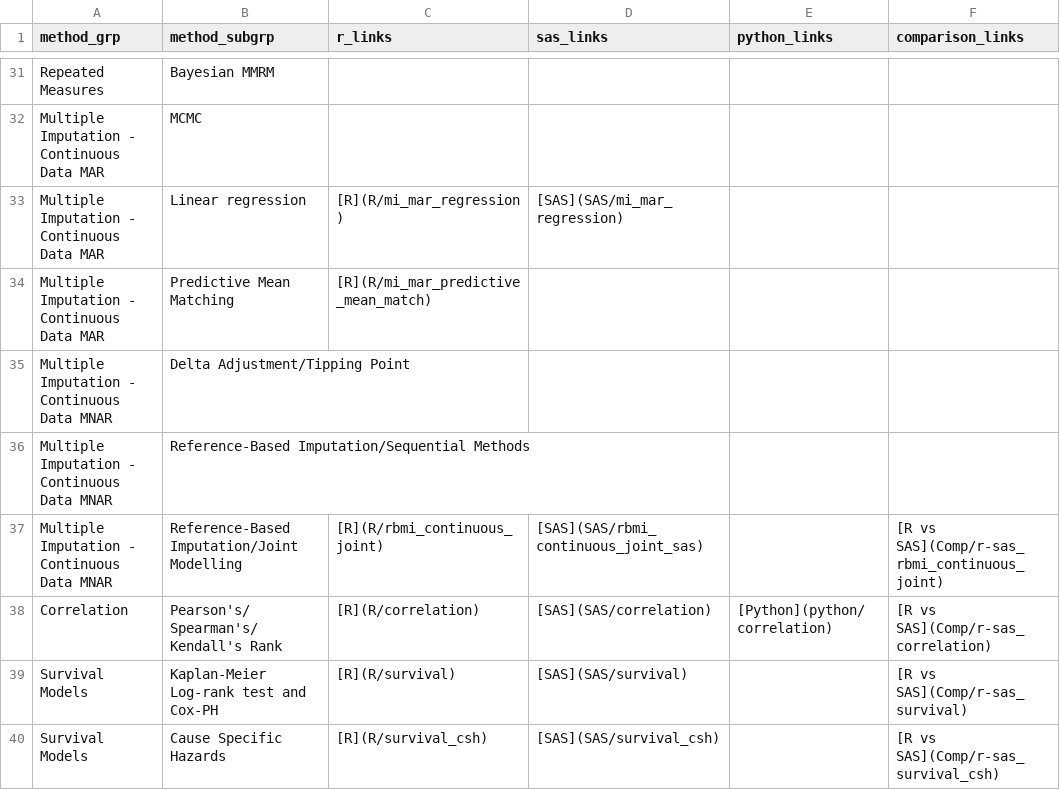
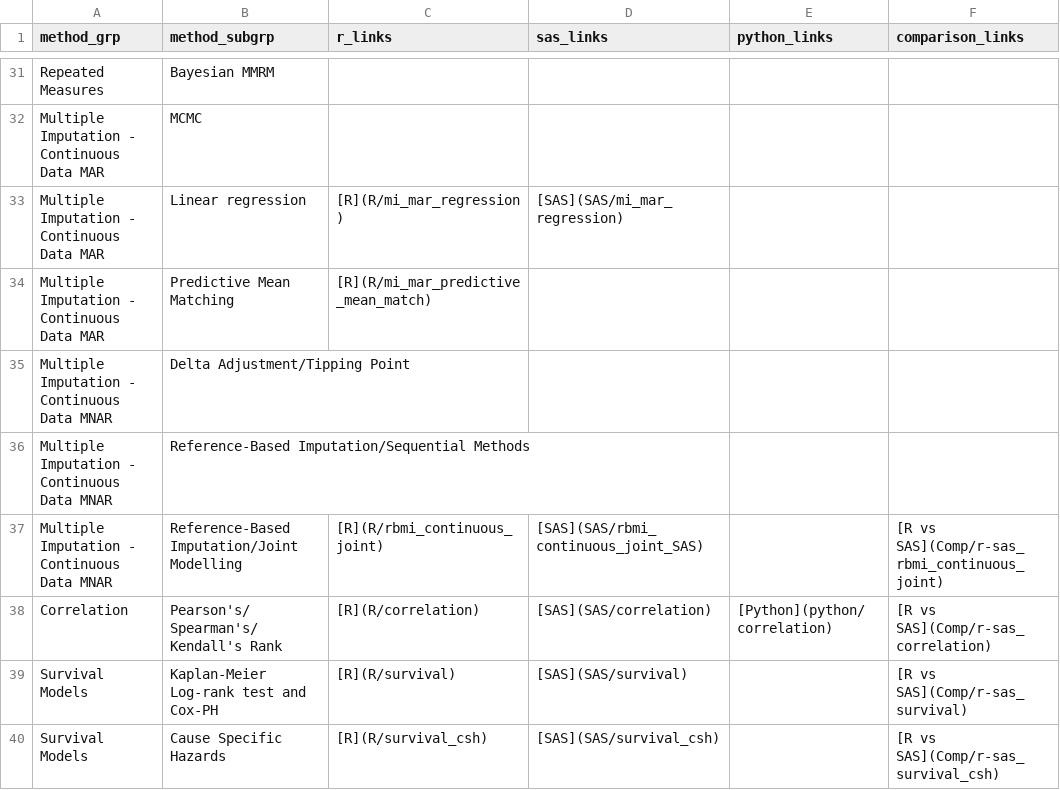
Before and after one commit to PSIAIMS/CAMIS, a CSV file: data/stat_method_tbl.csv, drawn as a sheet; only a part is shown, gaps mark what is left out.

Commit message:
Update stat_method_tbl.csv
upper case SAS filename fix.

```diff
--- a/data/stat_method_tbl.csv
+++ b/data/stat_method_tbl.csv
@@ -36,3 +36,3 @@ Multiple Imputation - Continuous Data MNAR,Delta Adjustment/Tipping Point,,,,
 Multiple Imputation - Continuous Data MNAR,Reference-Based Imputation/Sequential Methods,,,,
-Multiple Imputation - Continuous Data MNAR,Reference-Based Imputation/Joint Modelling,[R](R/rbmi_continuous_joint),[SAS](SAS/rbmi_continuous_joint_sas),,[R vs SAS](Comp/r-sas_rbmi_continuous_joint)
+Multiple Imputation - Continuous Data MNAR,Reference-Based Imputation/Joint Modelling,[R](R/rbmi_continuous_joint),[SAS](SAS/rbmi_continuous_joint_SAS),,[R vs SAS](Comp/r-sas_rbmi_continuous_joint)
 Correlation,Pearson's/ Spearman's/ Kendall's Rank,[R](R/correlation),[SAS](SAS/correlation),[Python](python/correlation),[R vs SAS](Comp/r-sas_correlation)
```
